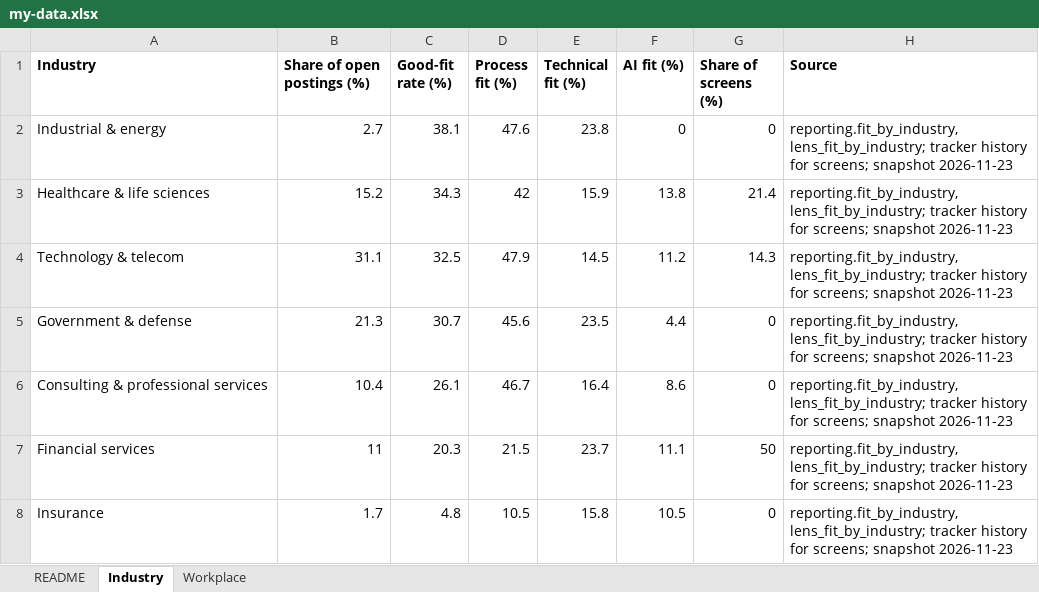
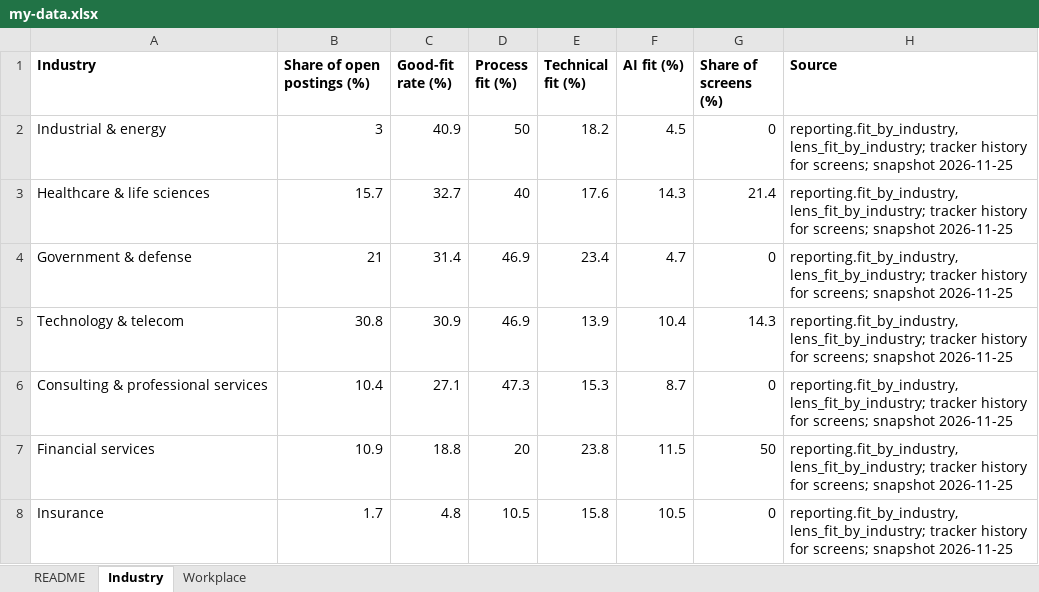
Before and after one commit to BensonJT/profile, an Excel workbook: my-data.xlsx, sheet Industry, drawn as a sheet; values as stored, in another font and other column widths than the file's, no borders; removed rows and columns are numbered as before the commit, all else as after; the diff names each change by its address in the sheet, - before the commit and + after, or states it on an @@ line.

Commit message:
Job-search reporting refresh: presentation and charts (auto, snapshot 2026-11-25 01:38:45.459639-05)

```diff
--- a/my-data.xlsx (sheet Industry)
+++ b/my-data.xlsx (sheet Industry)
-B2 (Share of open postings (%)): 2.7
+B2 (Share of open postings (%)): 3
-C2 (Good-fit rate (%)): 38.1
+C2 (Good-fit rate (%)): 40.9
-D2 (Process fit (%)): 47.6
+D2 (Process fit (%)): 50
-E2 (Technical fit (%)): 23.8
+E2 (Technical fit (%)): 18.2
-F2 (AI fit (%)): 0
+F2 (AI fit (%)): 4.5
-H2:H3 (Source): …screens; snapshot 2026-11-23
+H2:H3 (Source): …screens; snapshot 2026-11-25
-B3 (Share of open postings (%)): 15.2
+B3 (Share of open postings (%)): 15.7
-C3 (Good-fit rate (%)): 34.3
+C3 (Good-fit rate (%)): 32.7
-D3 (Process fit (%)): 42
+D3 (Process fit (%)): 40
-E3 (Technical fit (%)): 15.9
+E3 (Technical fit (%)): 17.6
-F3 (AI fit (%)): 13.8
+F3 (AI fit (%)): 14.3
-row 4: Technology & telecom | 31.1 | 32.5 | 47.9 | 14.5 | 11.2 | 14.3 | reporting.fit_by_industry, lens_fit_by_industry; tracker history for screens; snapshot 2026-11-23
-B4 (Share of open postings (%)): 21.3
+B4 (Share of open postings (%)): 21
-C4 (Good-fit rate (%)): 30.7
+C4 (Good-fit rate (%)): 31.4
-D4 (Process fit (%)): 45.6
+D4 (Process fit (%)): 46.9
-E4 (Technical fit (%)): 23.5
+E4 (Technical fit (%)): 23.4
-F4 (AI fit (%)): 4.4
+F4 (AI fit (%)): 4.7
-H4 (Source): …screens; snapshot 2026-11-23
+H4 (Source): …screens; snapshot 2026-11-25
+row 5: Technology & telecom | 30.8 | 30.9 | 46.9 | 13.9 | 10.4 | 14.3 | reporting.fit_by_industry, lens_fit_by_industry; tracker history for screens; snapshot 2026-11-25
-C6 (Good-fit rate (%)): 26.1
+C6 (Good-fit rate (%)): 27.1
-D6 (Process fit (%)): 46.7
+D6 (Process fit (%)): 47.3
-E6 (Technical fit (%)): 16.4
+E6 (Technical fit (%)): 15.3
-F6 (AI fit (%)): 8.6
+F6 (AI fit (%)): 8.7
-H6:H8 (Source): …screens; snapshot 2026-11-23
+H6:H8 (Source): …screens; snapshot 2026-11-25
-B7 (Share of open postings (%)): 11
+B7 (Share of open postings (%)): 10.9
-C7 (Good-fit rate (%)): 20.3
+C7 (Good-fit rate (%)): 18.8
-D7 (Process fit (%)): 21.5
+D7 (Process fit (%)): 20
-E7 (Technical fit (%)): 23.7
+E7 (Technical fit (%)): 23.8
-F7 (AI fit (%)): 11.1
+F7 (AI fit (%)): 11.5
```
Also changed, not shown: sheet Workplace, sheet README, 7 other files.
